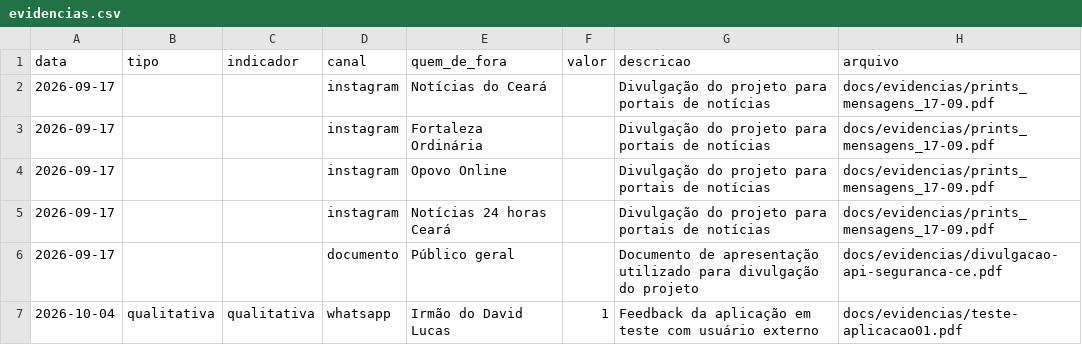
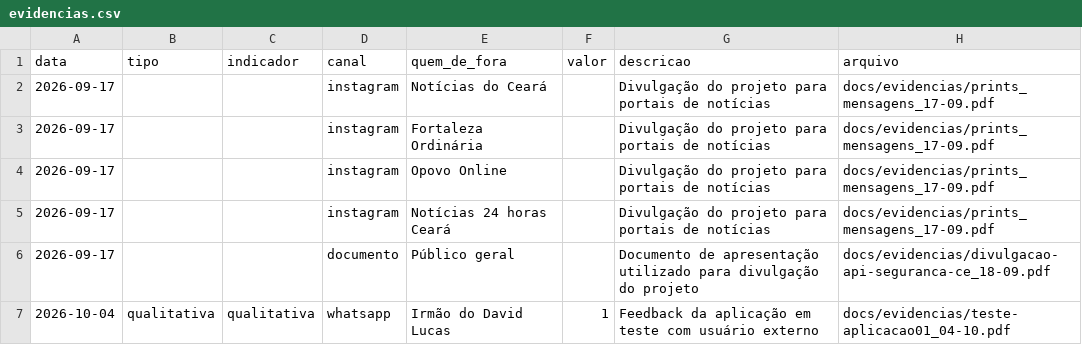
Before and after one commit to lucaspbds/api_sspds, a CSV file: docs/evidencias.csv, drawn as a sheet.

Commit message:
fix (docs): Atualizando evidencias.csv com novos caminhos dos documentos

```diff
--- a/docs/evidencias.csv
+++ b/docs/evidencias.csv
@@ -5,3 +5,3 @@ data,tipo,indicador,canal,quem_de_fora,valor,descricao,arquivo
 2026-09-17, , ,instagram,Notícias 24 horas Ceará, ,Divulgação do projeto para portais de notícias,docs/evidencias/prints_mensagens_17-09.pdf
-2026-09-17, , ,documento,Público geral, ,Documento de apresentação utilizado para divulgação do projeto,docs/evidencias/divulgacao-api-seguranca-ce.pdf
-2026-10-04,qualitativa,qualitativa,whatsapp,Irmão do David Lucas,1,Feedback da aplicação em teste com usuário externo,docs/evidencias/teste-aplicacao01.pdf
+2026-09-17, , ,documento,Público geral, ,Documento de apresentação utilizado para divulgação do projeto,docs/evidencias/divulgacao-api-seguranca-ce_18-09.pdf
+2026-10-04,qualitativa,qualitativa,whatsapp,Irmão do David Lucas,1,Feedback da aplicação em teste com usuário externo,docs/evidencias/teste-aplicacao01_04-10.pdf
```
